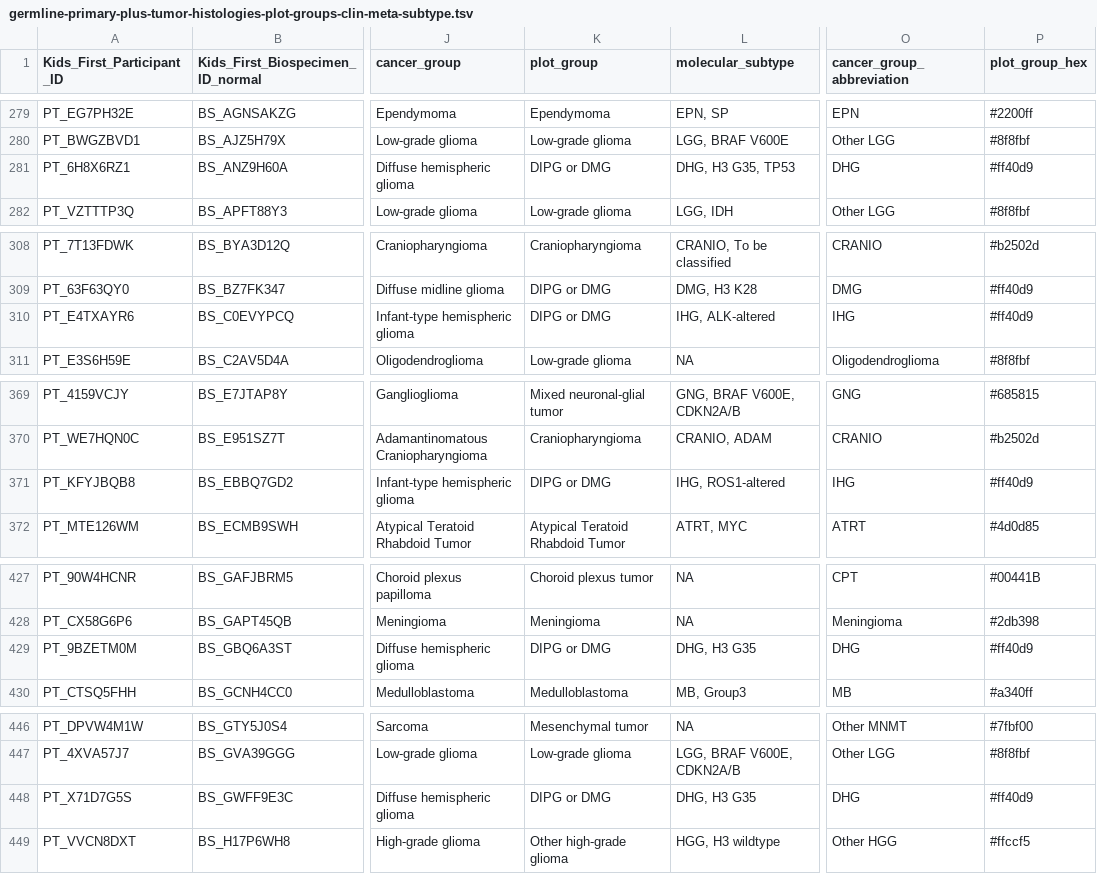
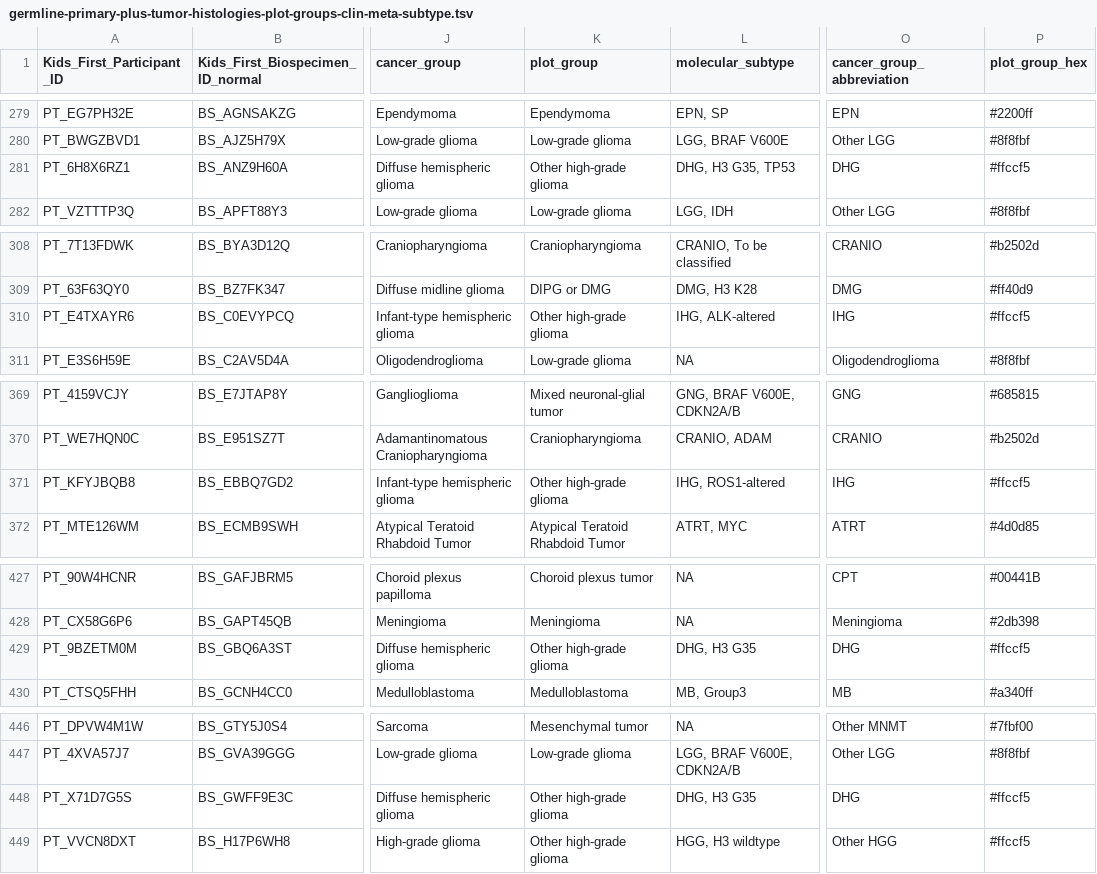
Before and after one commit to diskin-lab-chop/pbta-germline-somatic, a TSV file: analyses/survival/results/germline-primary-plus-tumor-histologies-plot-groups-clin-meta-subtype.tsv, drawn as a sheet; only a part is shown, gaps mark what is left out; the diff covers the shown part only; the diff names each change by its address in the sheet, - before the commit and + after, or states it on an @@ line.

Commit message:
rerun with correct plot group assignment

```diff
--- a/analyses/survival/results/germline-primary-plus-tumor-histologies-plot-groups-clin-meta-subtype.tsv
+++ b/analyses/survival/results/germline-primary-plus-tumor-histologies-plot-groups-clin-meta-subtype.tsv
-K281 (plot_group): DIPG or DMG
+K281 (plot_group): Other high-grade glioma
-P281 (plot_group_hex): #ff40d9
+P281 (plot_group_hex): #ffccf5
-K310 (plot_group): DIPG or DMG
+K310 (plot_group): Other high-grade glioma
-P310 (plot_group_hex): #ff40d9
+P310 (plot_group_hex): #ffccf5
-K371 (plot_group): DIPG or DMG
+K371 (plot_group): Other high-grade glioma
-P371 (plot_group_hex): #ff40d9
+P371 (plot_group_hex): #ffccf5
-K429 (plot_group): DIPG or DMG
+K429 (plot_group): Other high-grade glioma
-P429 (plot_group_hex): #ff40d9
+P429 (plot_group_hex): #ffccf5
-K448 (plot_group): DIPG or DMG
+K448 (plot_group): Other high-grade glioma
-P448 (plot_group_hex): #ff40d9
+P448 (plot_group_hex): #ffccf5
```
Also changed, not shown: 24 edited cells elsewhere in this file, 1 other file.
